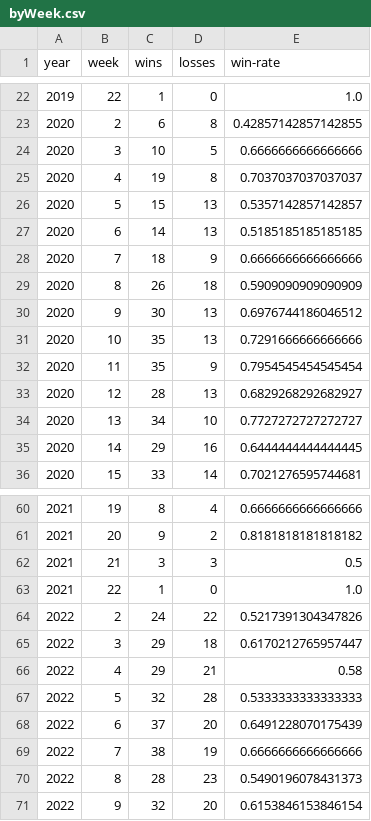
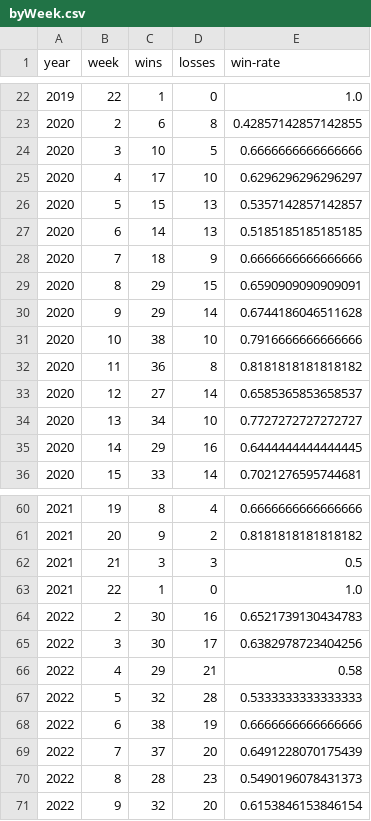
Before and after one commit to rob-nickel/CFBExtendedRecords, a CSV file: data/byWeek.csv, drawn as a sheet; only a part is shown, gaps mark what is left out; the diff covers the shown part only.

```diff
--- a/data/byWeek.csv
+++ b/data/byWeek.csv
@@ -24,3 +24,3 @@ year,week,wins,losses,win-rate
 2020,3,10,5,0.6666666666666666
-2020,4,19,8,0.7037037037037037
+2020,4,17,10,0.6296296296296297
 2020,5,15,13,0.5357142857142857
@@ -28,7 +28,7 @@ year,week,wins,losses,win-rate
 2020,7,18,9,0.6666666666666666
-2020,8,26,18,0.5909090909090909
-2020,9,30,13,0.6976744186046512
-2020,10,35,13,0.7291666666666666
-2020,11,35,9,0.7954545454545454
-2020,12,28,13,0.6829268292682927
+2020,8,29,15,0.6590909090909091
+2020,9,29,14,0.6744186046511628
+2020,10,38,10,0.7916666666666666
+2020,11,36,8,0.8181818181818182
+2020,12,27,14,0.6585365853658537
 2020,13,34,10,0.7727272727272727
@@ -63,8 +63,8 @@ year,week,wins,losses,win-rate
 2021,22,1,0,1.0
-2022,2,24,22,0.5217391304347826
-2022,3,29,18,0.6170212765957447
+2022,2,30,16,0.6521739130434783
+2022,3,30,17,0.6382978723404256
 2022,4,29,21,0.58
 2022,5,32,28,0.5333333333333333
-2022,6,37,20,0.6491228070175439
-2022,7,38,19,0.6666666666666666
+2022,6,38,19,0.6666666666666666
+2022,7,37,20,0.6491228070175439
 2022,8,28,23,0.5490196078431373
```
Also changed, not shown: 36 edited cells elsewhere in this file, data/record2019.csv, data/record2020.csv, 7 other files.
